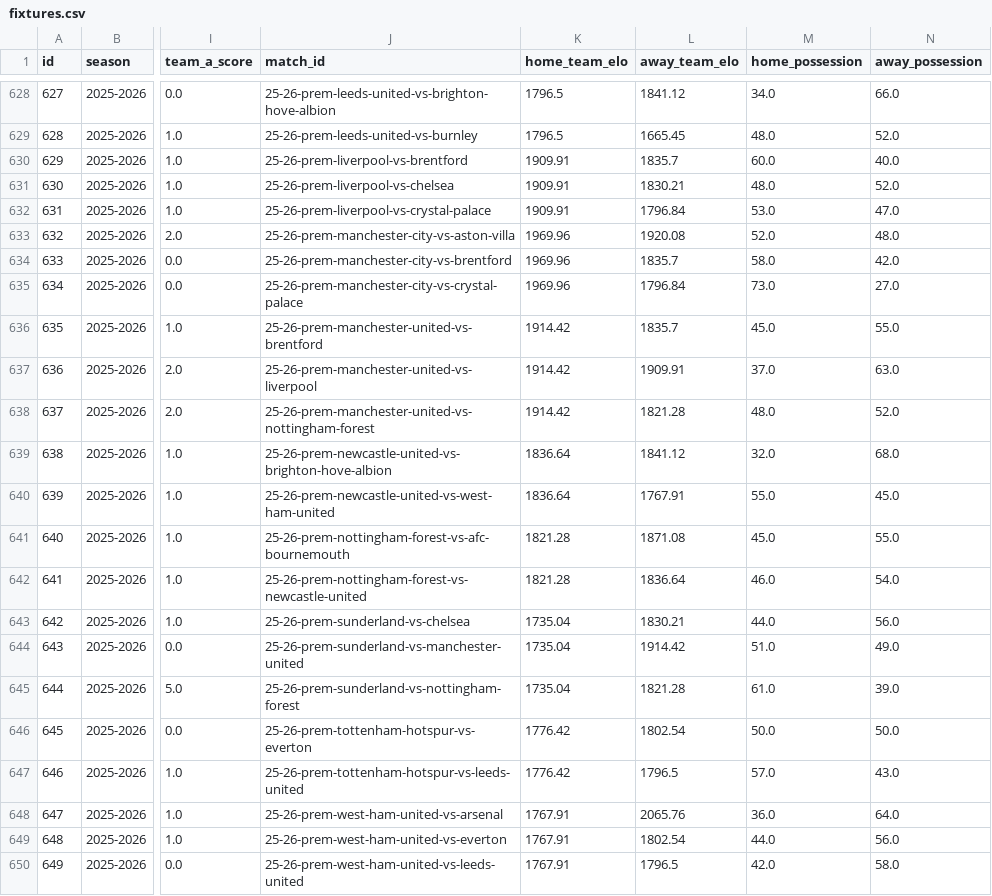
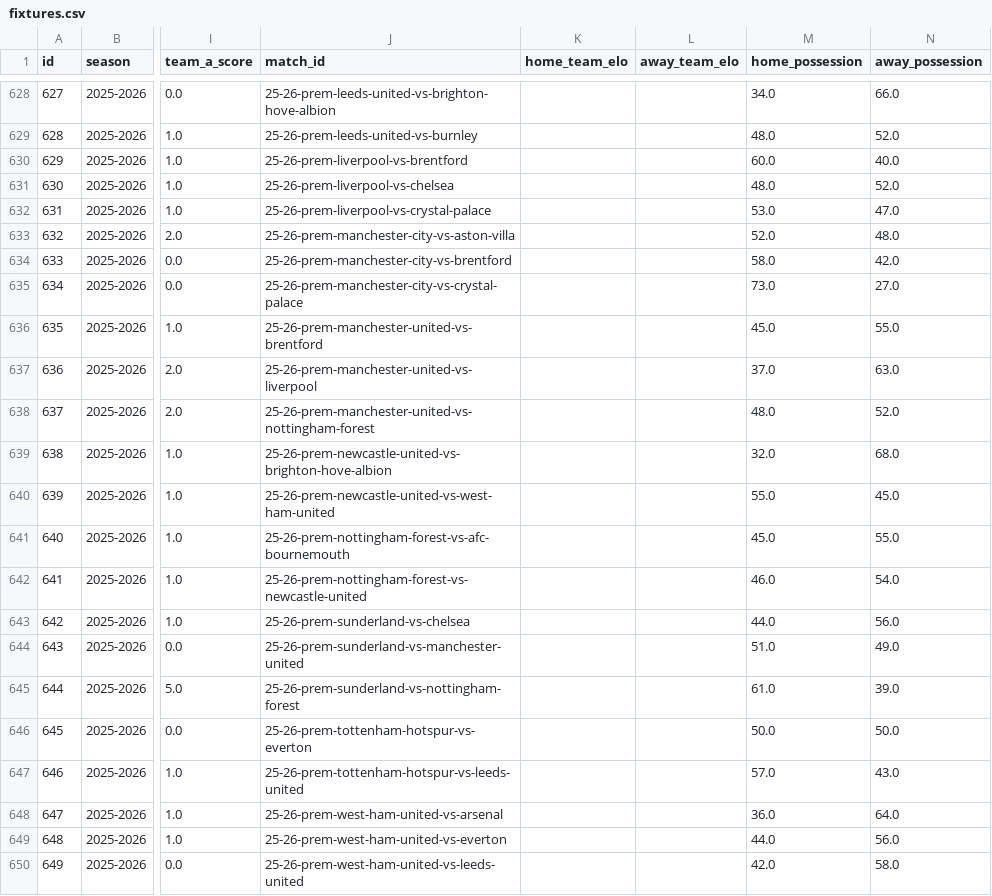
Before and after one commit to truong-tt/fpl-ml-manager, a CSV file: data/fixtures.csv, drawn as a sheet; only a part is shown, gaps mark what is left out; the diff covers the shown part only; the diff names each change by its address in the sheet, - before the commit and + after, or states it on an @@ line.

```diff
--- a/data/fixtures.csv
+++ b/data/fixtures.csv
-K628:K629 (home_team_elo): 1796.5
+K628:K629 (home_team_elo): (empty)
-L628 (away_team_elo): 1841.12
+L628 (away_team_elo): (empty)
-L629 (away_team_elo): 1665.45
+L629 (away_team_elo): (empty)
-K630:K632 (home_team_elo): 1909.91
+K630:K632 (home_team_elo): (empty)
-L630 (away_team_elo): 1835.7
+L630 (away_team_elo): (empty)
-L631 (away_team_elo): 1830.21
+L631 (away_team_elo): (empty)
-L632 (away_team_elo): 1796.84
+L632 (away_team_elo): (empty)
-K633:K635 (home_team_elo): 1969.96
+K633:K635 (home_team_elo): (empty)
-L633 (away_team_elo): 1920.08
+L633 (away_team_elo): (empty)
-L634 (away_team_elo): 1835.7
+L634 (away_team_elo): (empty)
-L635 (away_team_elo): 1796.84
+L635 (away_team_elo): (empty)
-K636:K638 (home_team_elo): 1914.42
+K636:K638 (home_team_elo): (empty)
-L636 (away_team_elo): 1835.7
+L636 (away_team_elo): (empty)
-L637 (away_team_elo): 1909.91
+L637 (away_team_elo): (empty)
-L638 (away_team_elo): 1821.28
+L638 (away_team_elo): (empty)
-K639:K640 (home_team_elo): 1836.64
+K639:K640 (home_team_elo): (empty)
-L639 (away_team_elo): 1841.12
+L639 (away_team_elo): (empty)
-L640 (away_team_elo): 1767.91
+L640 (away_team_elo): (empty)
-K641:K642 (home_team_elo): 1821.28
+K641:K642 (home_team_elo): (empty)
-L641 (away_team_elo): 1871.08
+L641 (away_team_elo): (empty)
-L642 (away_team_elo): 1836.64
+L642 (away_team_elo): (empty)
-K643:K645 (home_team_elo): 1735.04
+K643:K645 (home_team_elo): (empty)
-L643 (away_team_elo): 1830.21
+L643 (away_team_elo): (empty)
-L644 (away_team_elo): 1914.42
+L644 (away_team_elo): (empty)
-L645 (away_team_elo): 1821.28
+L645 (away_team_elo): (empty)
-K646:K647 (home_team_elo): 1776.42
+K646:K647 (home_team_elo): (empty)
-L646 (away_team_elo): 1802.54
+L646 (away_team_elo): (empty)
-L647 (away_team_elo): 1796.5
+L647 (away_team_elo): (empty)
-K648:K650 (home_team_elo): 1767.91
+K648:K650 (home_team_elo): (empty)
-L648 (away_team_elo): 2065.76
+L648 (away_team_elo): (empty)
-L649 (away_team_elo): 1802.54
+L649 (away_team_elo): (empty)
-L650 (away_team_elo): 1796.5
+L650 (away_team_elo): (empty)
```
Also changed, not shown: 50 edited cells elsewhere in this file, data/cup_fixtures.csv, data/fixture_lambdas.csv, 4 other files.
